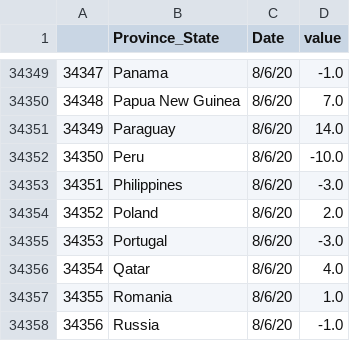
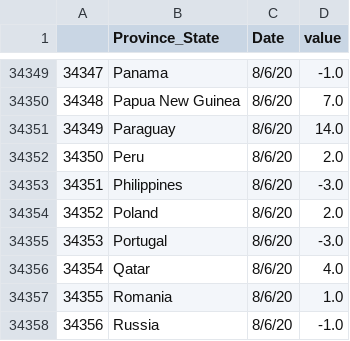
Before and after one commit to alwaysahmad/covid, a CSV file: global_case_data_slope.csv, drawn as a sheet; only a part is shown, gaps mark what is left out.

```diff
--- a/global_case_data_slope.csv
+++ b/global_case_data_slope.csv
@@ -34351,3 +34351,3 @@
 34349,Paraguay,8/6/20,14.0
-34350,Peru,8/6/20,-10.0
+34350,Peru,8/6/20,2.0
 34351,Philippines,8/6/20,-3.0
```
Also changed, not shown: global_case_peak_data.csv, global_cases_change_data.csv, 8 other files.
